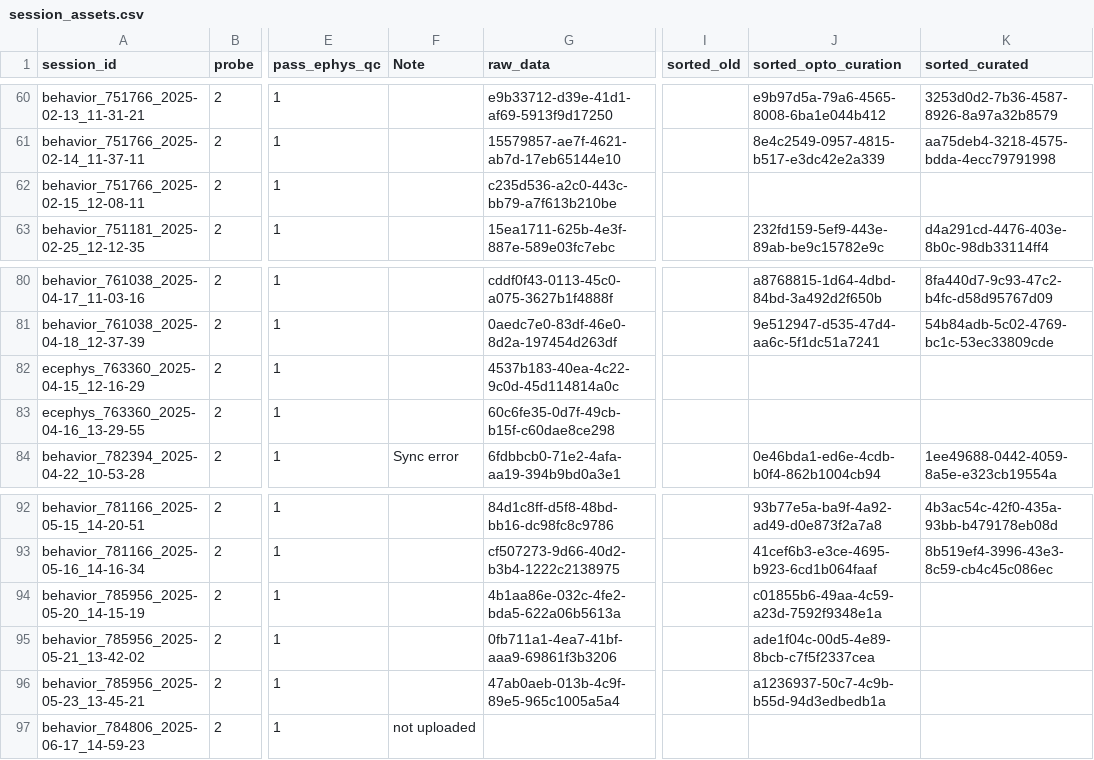
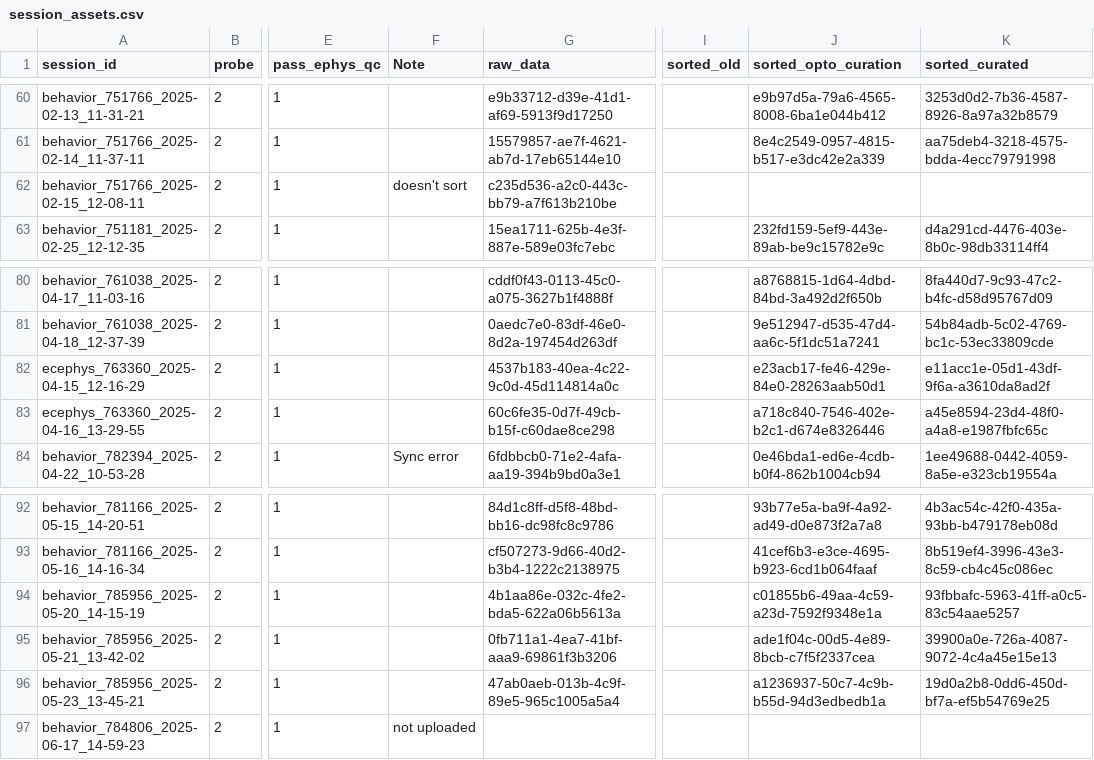
Before and after one commit to AllenNeuralDynamics/aind-beh-ephys-analysis, a CSV file: code/data_management/session_assets.csv, drawn as a sheet; only a part is shown, gaps mark what is left out; the diff names each change by its address in the sheet, - before the commit and + after, or states it on an @@ line.

Commit message:
update data

```diff
--- a/code/data_management/session_assets.csv
+++ b/code/data_management/session_assets.csv
-F62 (Note): (empty)
+F62 (Note): doesn't sort
-J82 (sorted_opto_curation): (empty)
+J82 (sorted_opto_curation): e23acb17-fe46-429e-84e0-28263aab50d1
-K82 (sorted_curated): (empty)
+K82 (sorted_curated): e11acc1e-05d1-43df-9f6a-a3610da8ad2f
-J83 (sorted_opto_curation): (empty)
+J83 (sorted_opto_curation): a718c840-7546-402e-b2c1-d674e8326446
-K83 (sorted_curated): (empty)
+K83 (sorted_curated): a45e8594-23d4-48f0-a4a8-e1987fbfc65c
-K94 (sorted_curated): (empty)
+K94 (sorted_curated): 93fbbafc-5963-41ff-a0c5-83c54aae5257
-K95 (sorted_curated): (empty)
+K95 (sorted_curated): 39900a0e-726a-4087-9072-4c4a45e15e13
-K96 (sorted_curated): (empty)
+K96 (sorted_curated): 19d0a2b8-0dd6-450d-bf7a-ef5b54769e25
```
